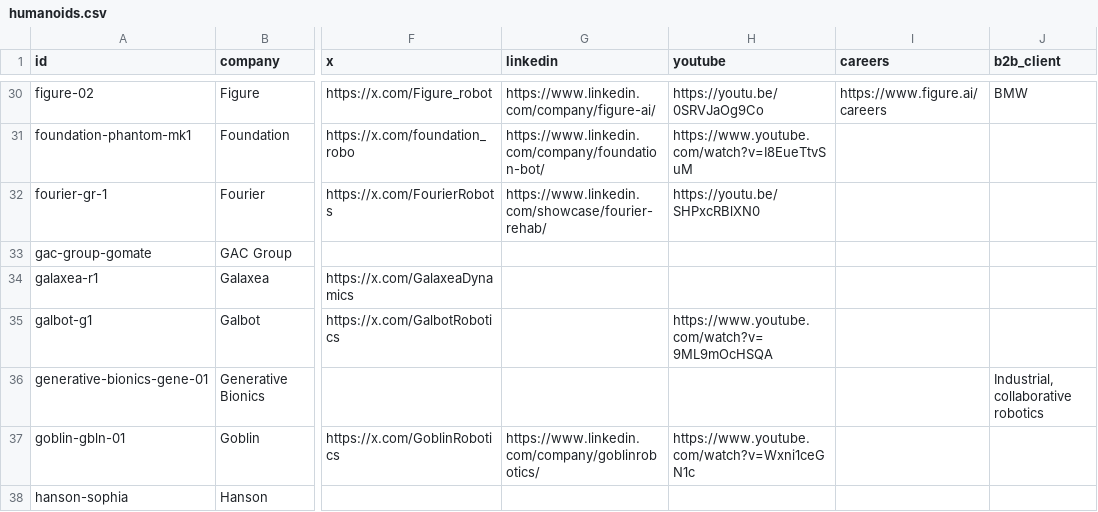
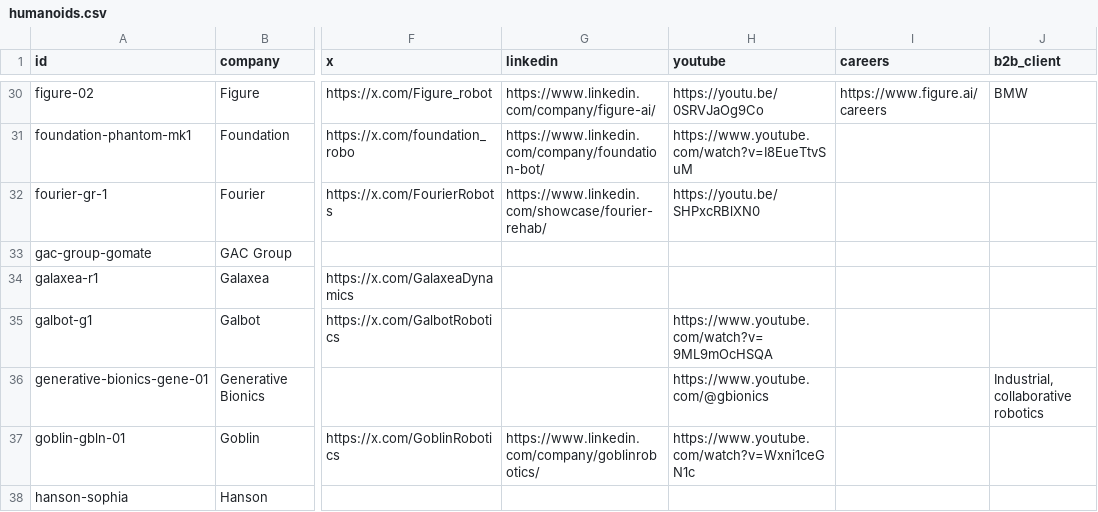
Before and after one commit to integrarobot/integrarobot-robotics-database, a CSV file: data/humanoids.csv, drawn as a sheet; only a part is shown, gaps mark what is left out; the diff names each change by its address in the sheet, - before the commit and + after, or states it on an @@ line.

```diff
--- a/data/humanoids.csv
+++ b/data/humanoids.csv
-H36 (youtube): (empty)
+H36 (youtube): https://www.youtube.com/@gbionics
```
Also changed, not shown: 7 other files.
